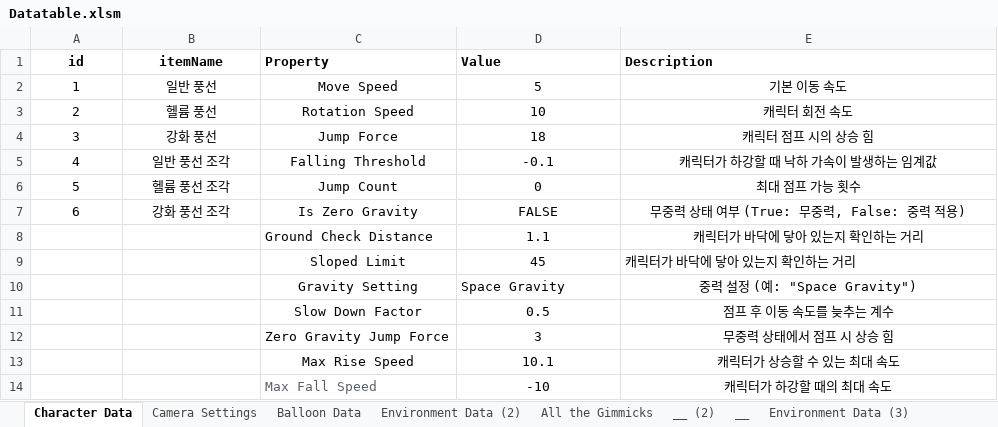
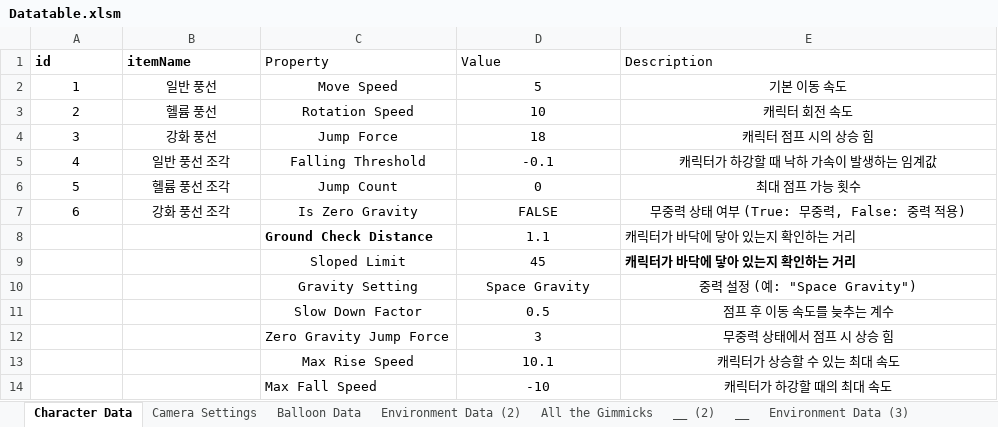
Before and after one commit to soeunparkk/MechaFloat_Project, an Excel workbook: Assets/Excel/Datatable.xlsm, sheet Character Data, drawn as a sheet; values as stored, in another font and other column widths than the file's, no borders; the diff names each change by its address in the sheet, - before the commit and + after, or states it on an @@ line.

```diff
--- a/Assets/Excel/Datatable.xlsm (sheet Character Data)
+++ b/Assets/Excel/Datatable.xlsm (sheet Character Data)
-A1:B1 alignment: center
+A1:B1 alignment: left
-C1:E1 bold: on
+C1:E1 bold: off
-C8 bold: off
+C8 bold: on
-E8 alignment: center
+E8 alignment: left
-E9 bold: off
+E9 bold: on
-D10 alignment: left
+D10 alignment: center
-C14 text colour: #5A6068
+C14 text colour: black
```
Also changed, not shown: sheet Environment Data (2), sheet All the Gimmicks, sheet Environment Data (3), sheet Camera Settings, sheet Balloon Data, sheet __ (2), 1 more sheet, 52 other files.
